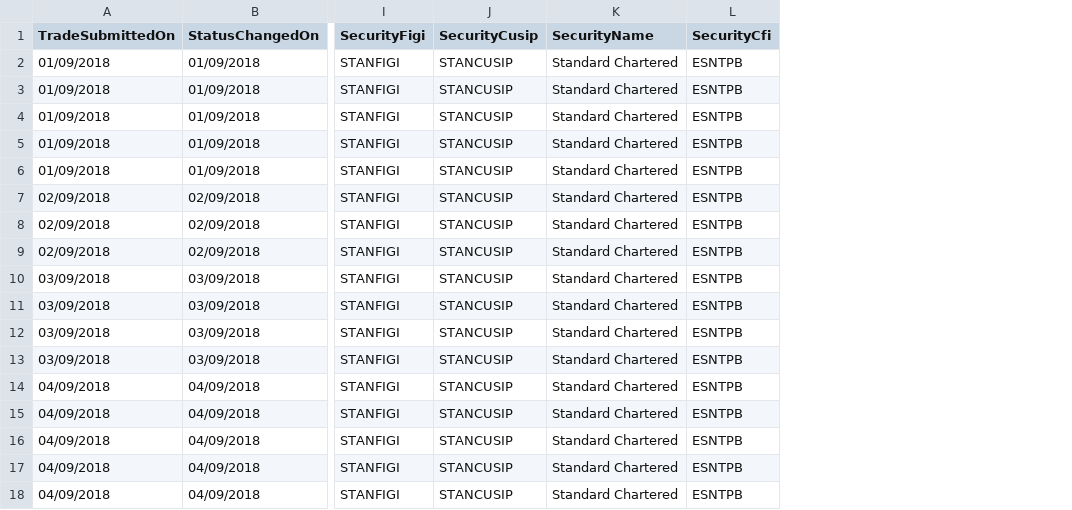
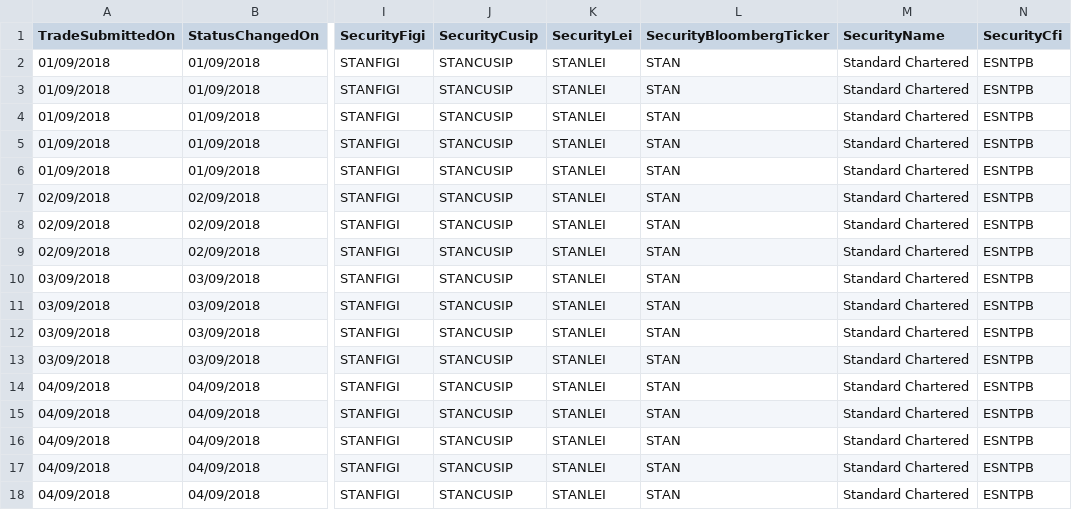
Before and after one commit to sl-tawfiknouri/RedDeer.Surveillance, a CSV file: src/Test Harness/TestHarness/PlayTradeFiles/TradeOrderFileTest.csv, drawn as a sheet; only a part is shown, gaps mark what is left out; the diff names each change by its address in the sheet, - before the commit and + after, or states it on an @@ line.

Commit message:
RDPB-2818 Updated csv mapping to work with new fields for the market data fields

```diff
--- a/src/Test Harness/TestHarness/PlayTradeFiles/TradeOrderFileTest.csv
+++ b/src/Test Harness/TestHarness/PlayTradeFiles/TradeOrderFileTest.csv
+column K (SecurityLei), rows 2-18: all STANLEI
+column L (SecurityBloombergTicker), rows 2-18: all STAN
```
Also changed, not shown: src/Test Harness/TestHarness/PlayMarketFiles/MarketDataEquity.csv, 19 other files.
